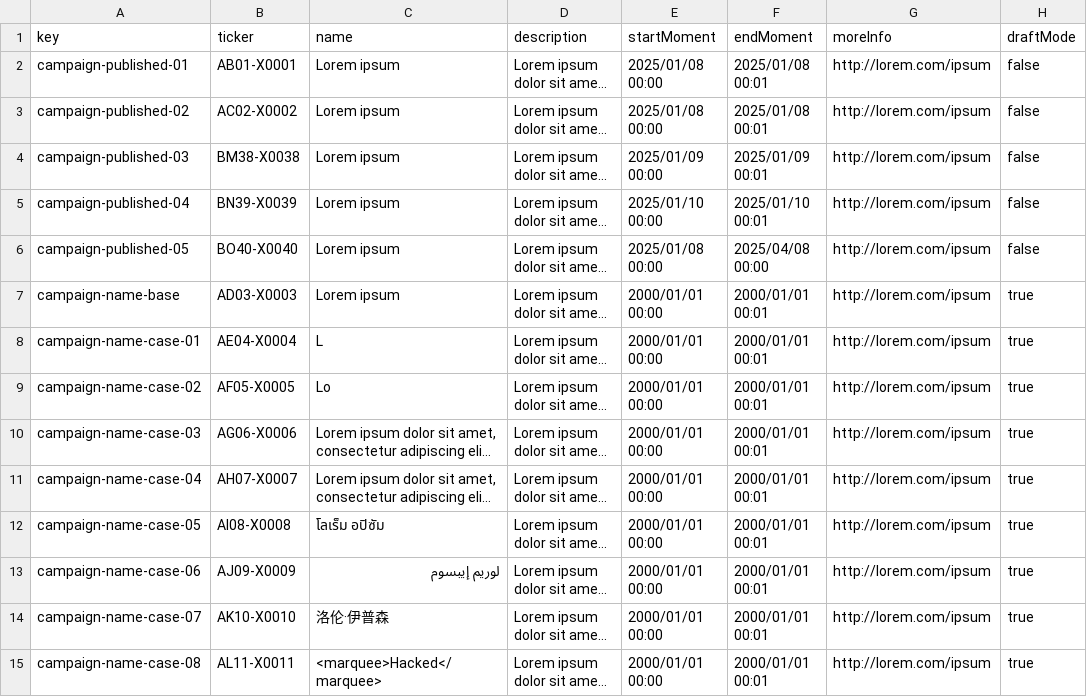
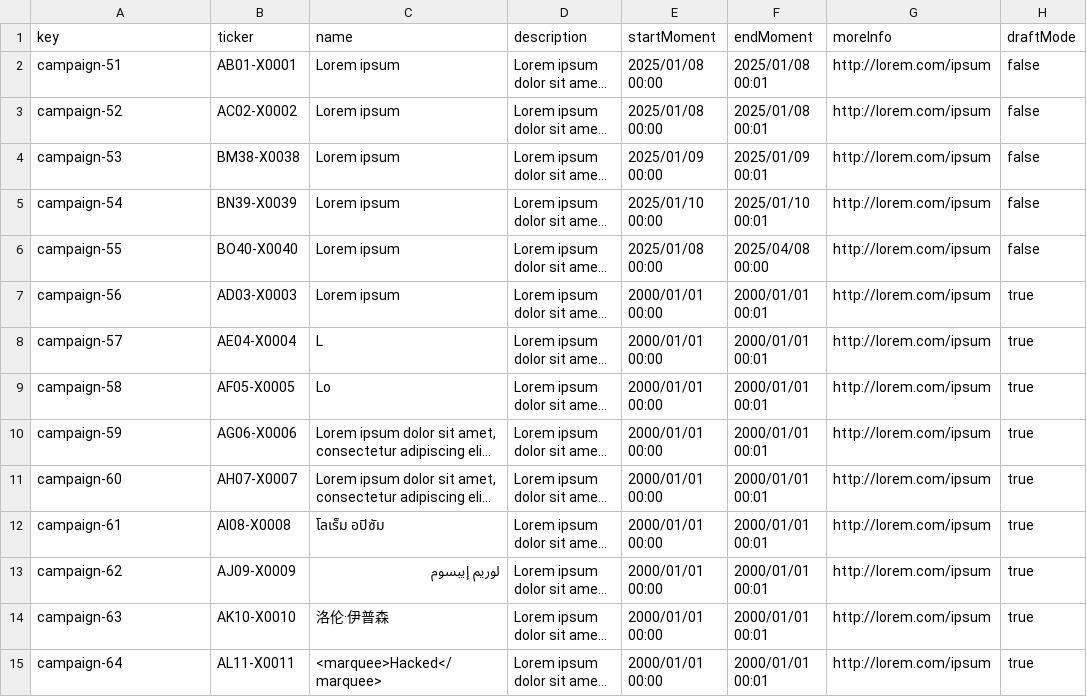
Before and after one commit to jesrammar/Acme-Starters-B, a CSV file: src/main/resources/WEB-INF/data/sample/batch-s2/campaign.csv, drawn as a sheet; only a part is shown; long unchanged cells end in …; the diff covers the shown part only; the diff names each change by its address in the sheet, - before the commit and + after, or states it on an @@ line.

Commit message:
Harden S2 campaign sample and cleanup

```diff
--- a/src/main/resources/WEB-INF/data/sample/batch-s2/campaign.csv
+++ b/src/main/resources/WEB-INF/data/sample/batch-s2/campaign.csv
-A2 (key): campaign-published-01
+A2 (key): campaign-51
-A3 (key): campaign-published-02
+A3 (key): campaign-52
-A4 (key): campaign-published-03
+A4 (key): campaign-53
-A5 (key): campaign-published-04
+A5 (key): campaign-54
-A6 (key): campaign-published-05
+A6 (key): campaign-55
-A7 (key): campaign-name-base
+A7 (key): campaign-56
-A8 (key): campaign-name-case-01
+A8 (key): campaign-57
-A9 (key): campaign-name-case-02
+A9 (key): campaign-58
-A10 (key): campaign-name-case-03
+A10 (key): campaign-59
-A11 (key): campaign-name-case-04
+A11 (key): campaign-60
-A12 (key): campaign-name-case-05
+A12 (key): campaign-61
-A13 (key): campaign-name-case-06
+A13 (key): campaign-62
-A14 (key): campaign-name-case-07
+A14 (key): campaign-63
-A15 (key): campaign-name-case-08
+A15 (key): campaign-64
```
Also changed, not shown: 1 removed row and 33 edited cells elsewhere in this file, src/main/resources/WEB-INF/data/errata/batch-01/campaign.csv, src/main/resources/WEB-INF/data/errata/batch-01/milestone.csv, 4 other files.
